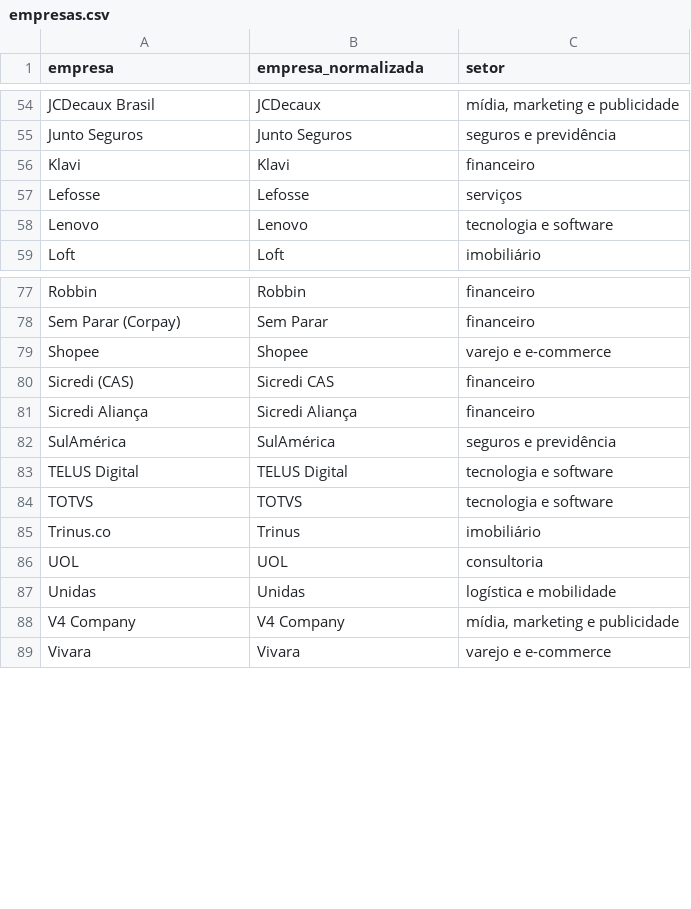
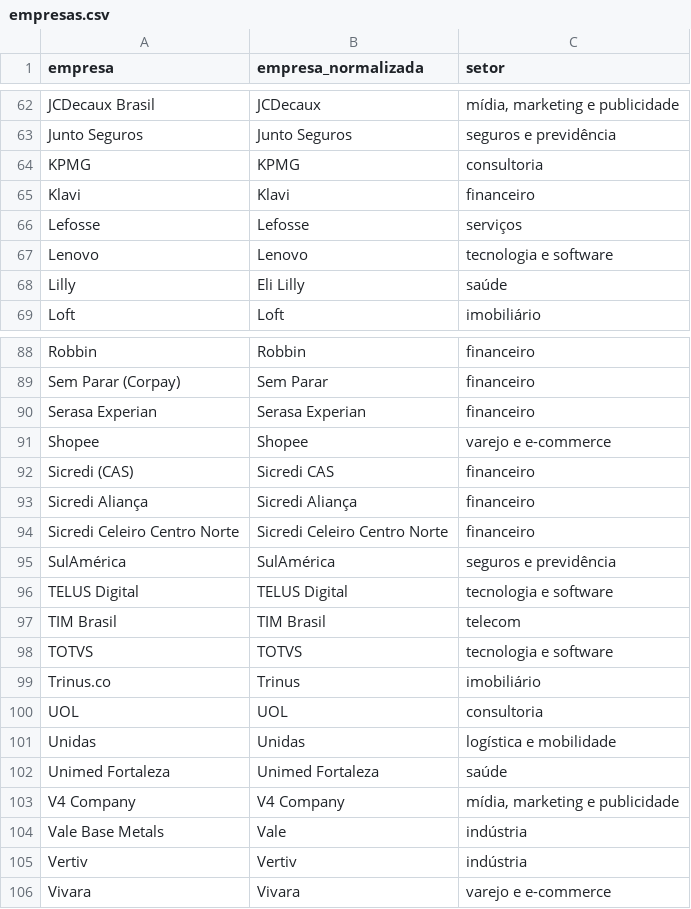
Before and after one commit to nandodsg/mercado-gestao-dados-br, a CSV file: data/empresas.csv, drawn as a sheet; only a part is shown, gaps mark what is left out; the diff covers the shown part only; the diff names each change by its address in the sheet, - before the commit and + after, or states it on an @@ line.

```diff
--- a/data/empresas.csv
+++ b/data/empresas.csv
+row 64: KPMG | KPMG | consultoria
+row 68: Lilly | Eli Lilly | saúde
+row 90: Serasa Experian | Serasa Experian | financeiro
+row 94: Sicredi Celeiro Centro Norte | Sicredi Celeiro Centro Norte | financeiro
+row 97: TIM Brasil | TIM Brasil | telecom
+row 102: Unimed Fortaleza | Unimed Fortaleza | saúde
+row 104: Vale Base Metals | Vale | indústria
+row 105: Vertiv | Vertiv | indústria
```
Also changed, not shown: 10 added rows elsewhere in this file, data/vagas.csv, 4 other files.
